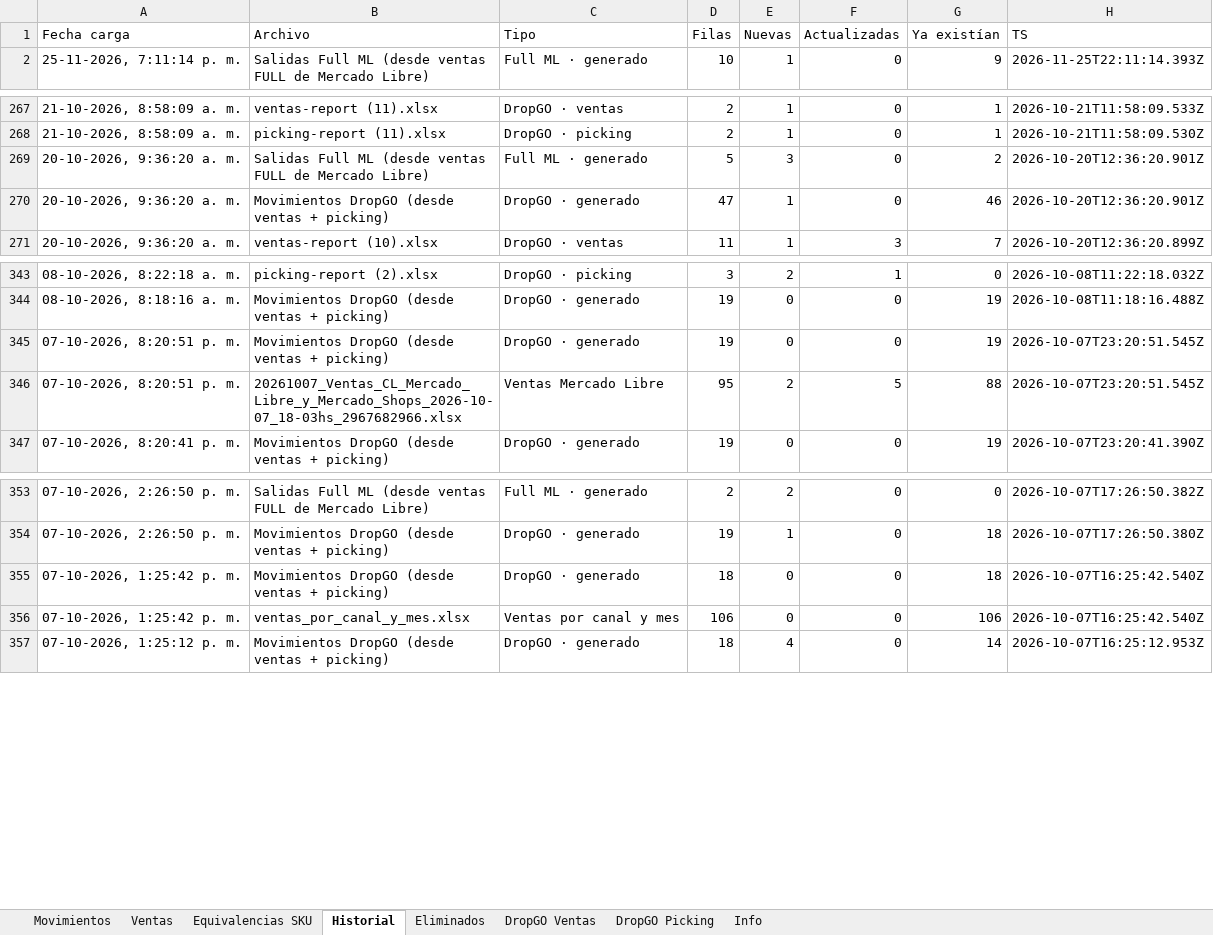
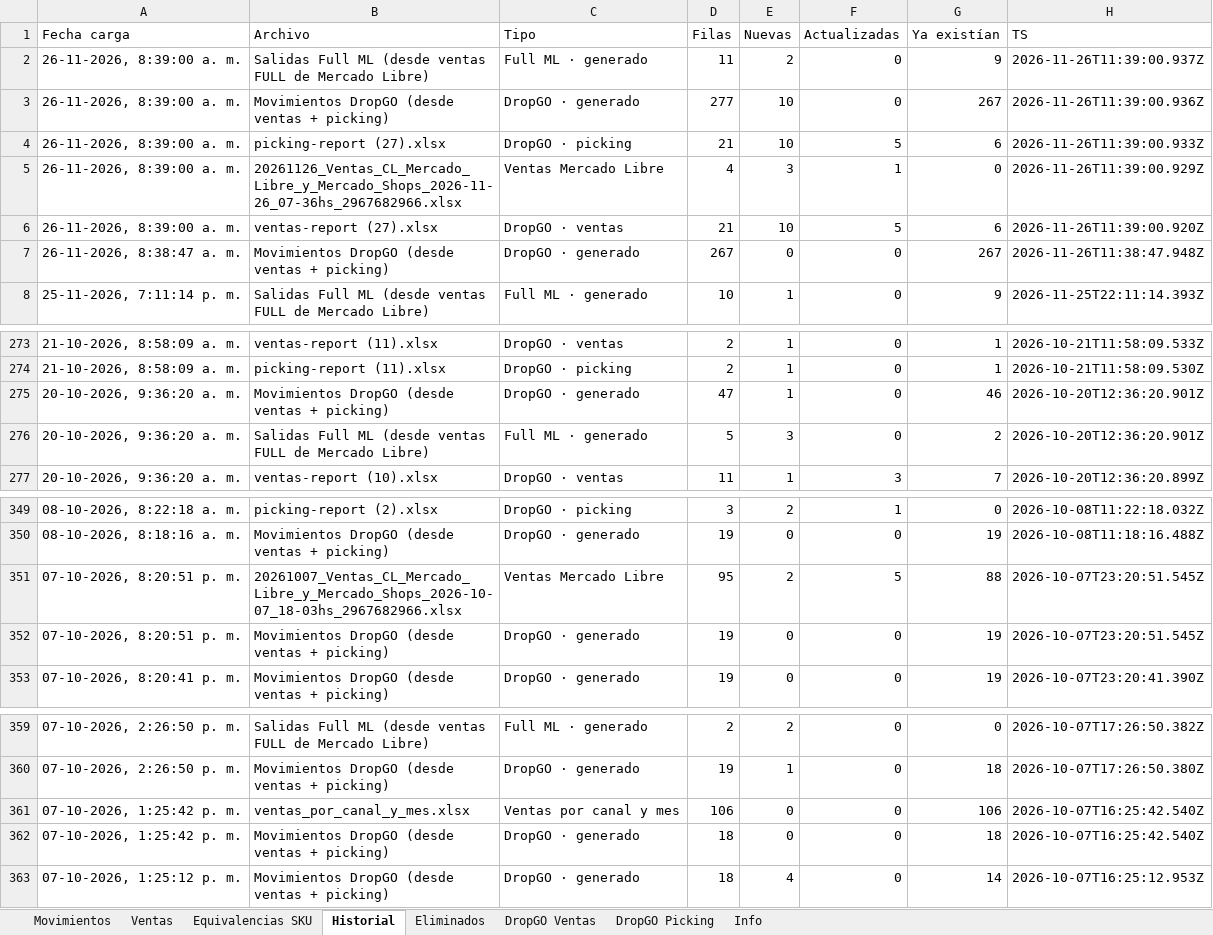
Before and after one commit to alaskanext-blip/ERPvarin, an Excel workbook: data.xlsx, sheet Historial, drawn as a sheet; only a part is shown, gaps mark what is left out; values as stored, in another font and other column widths than the file's, no borders; the diff names each change by its address in the sheet, - before the commit and + after, or states it on an @@ line.

```diff
--- a/data.xlsx (sheet Historial)
+++ b/data.xlsx (sheet Historial)
+row 2: 26-11-2026, 8:39:00 a. m. | Salidas Full ML (desde ventas FULL de Mercado Libre) | Full ML · generado | 11 | 2 | 0 | 9 | 2026-11-26T11:39:00.937Z
+row 3: 26-11-2026, 8:39:00 a. m. | Movimientos DropGO (desde ventas + picking) | DropGO · generado | 277 | 10 | 0 | 267 | 2026-11-26T11:39:00.936Z
+row 4: 26-11-2026, 8:39:00 a. m. | picking-report (27).xlsx | DropGO · picking | 21 | 10 | 5 | 6 | 2026-11-26T11:39:00.933Z
+row 5: 26-11-2026, 8:39:00 a. m. | 20261126_Ventas_CL_Mercado_Libre_y_Mercado_Shops_2026-11-26_07-36hs_2967682966.xlsx | Ventas Mercado Libre | 4 | 3 | 1 | 0 | 2026-11-26T11:39:00.929Z
+row 6: 26-11-2026, 8:39:00 a. m. | ventas-report (27).xlsx | DropGO · ventas | 21 | 10 | 5 | 6 | 2026-11-26T11:39:00.920Z
+row 7: 26-11-2026, 8:38:47 a. m. | Movimientos DropGO (desde ventas + picking) | DropGO · generado | 267 | 0 | 0 | 267 | 2026-11-26T11:38:47.948Z
@@ row 270 moved to row 275: 20-10-2026, 9:36:20 a. m. @@
@@ row 346 moved to row 351: 07-10-2026, 8:20:51 p. m. @@
@@ row 356 moved to row 361: 07-10-2026, 1:25:42 p. m. @@
```
Also changed, not shown: sheet Movimientos, sheet DropGO Picking, sheet DropGO Ventas, sheet Ventas, sheet Info.
